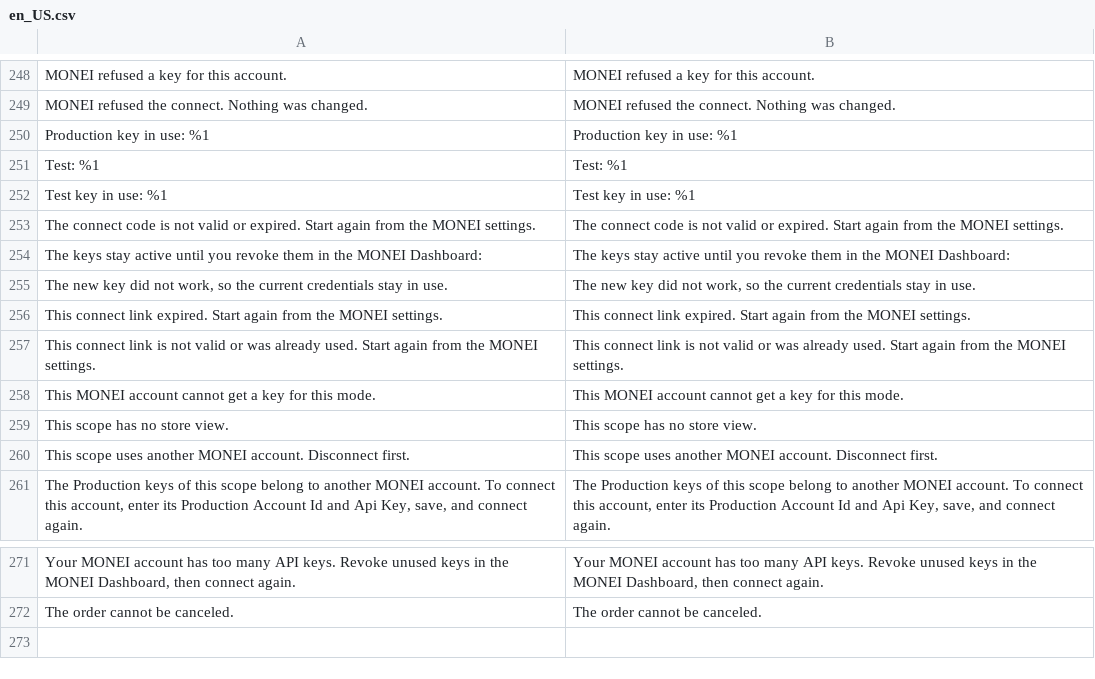
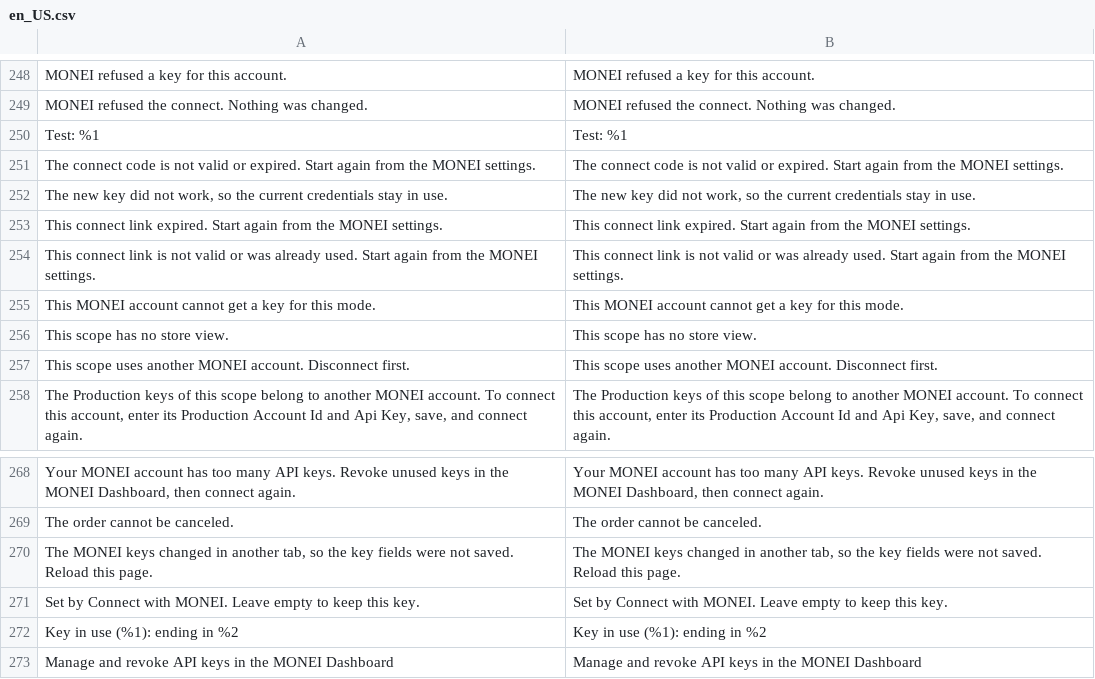
Before and after one commit to MONEI/MONEI-AdobeCommerce-Magento2, a CSV file: i18n/en_US.csv, drawn as a sheet; only a part is shown, gaps mark what is left out; removed rows and columns are numbered as before the commit, all else as after; the diff names each change by its address in the sheet, - before the commit and + after, or states it on an @@ line.

Commit message:
fix: guard account ids per mode and never put a scoped key in the page
- Key, account id and mode skip a save or Use Default when a guarding
  mode's key changed since the page loaded, with a reload warning.
- Use Default on a key deletes the scope's signing secret.
- The key fields render a scoped key empty with a masked placeholder,
  whatever the config source; manual fields are no longer required.

```diff
--- a/i18n/en_US.csv
+++ b/i18n/en_US.csv
-row 250: Production key in use: %1 | Production key in use: %1
-row 252: Test key in use: %1 | Test key in use: %1
-row 254: The keys stay active until you revoke them in the MONEI Dashboard: | The keys stay active until you revoke them in the MONEI Dashboard:
+row 270: The MONEI keys changed in another tab, so the key fields were not saved. Reload this page. | The MONEI keys changed in another tab, so the key fields were not saved. Reload this page.
+row 271: Set by Connect with MONEI. Leave empty to keep this key. | Set by Connect with MONEI. Leave empty to keep this key.
+row 272: Key in use (%1): ending in %2 | Key in use (%1): ending in %2
+row 273: Manage and revoke API keys in the MONEI Dashboard | Manage and revoke API keys in the MONEI Dashboard
```
Also changed, not shown: 12 other files.
